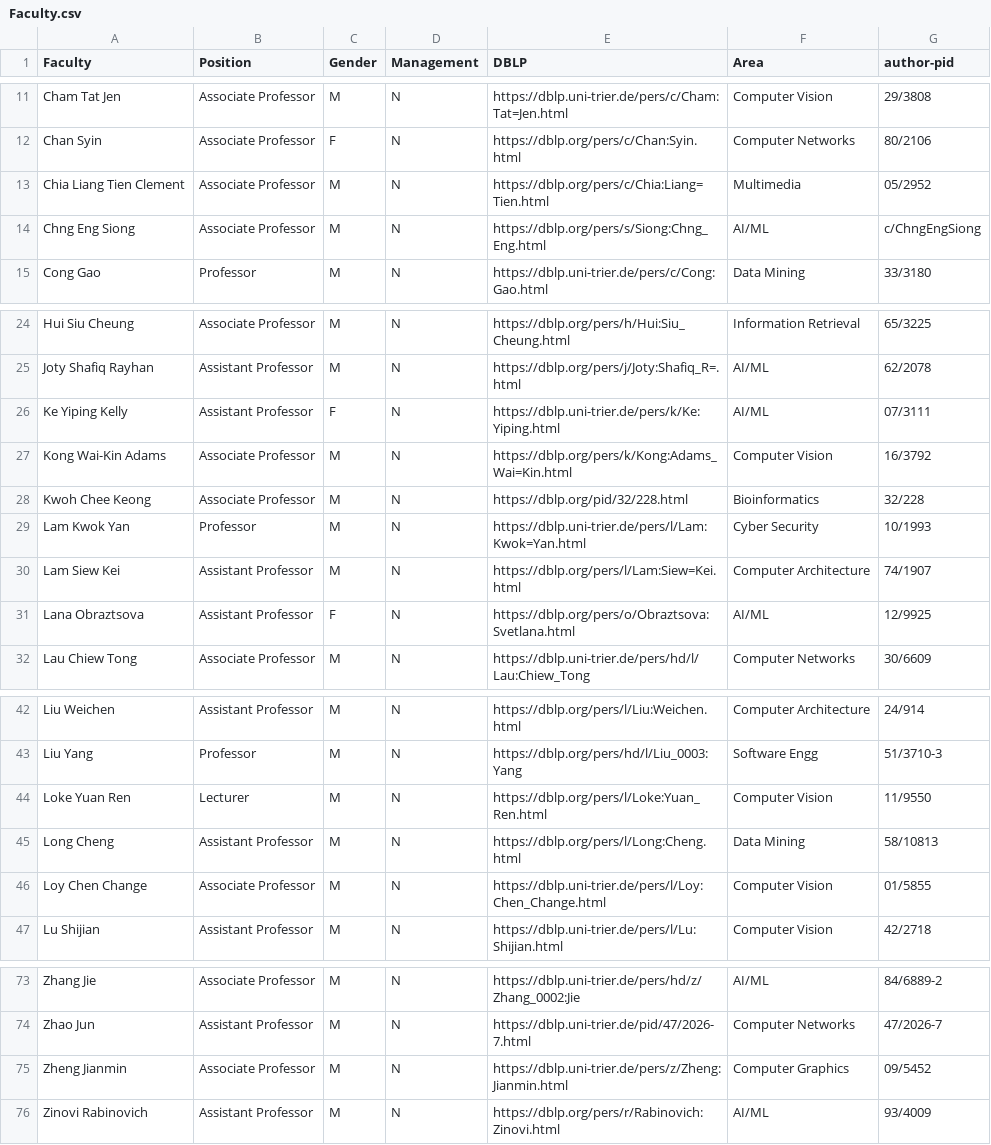
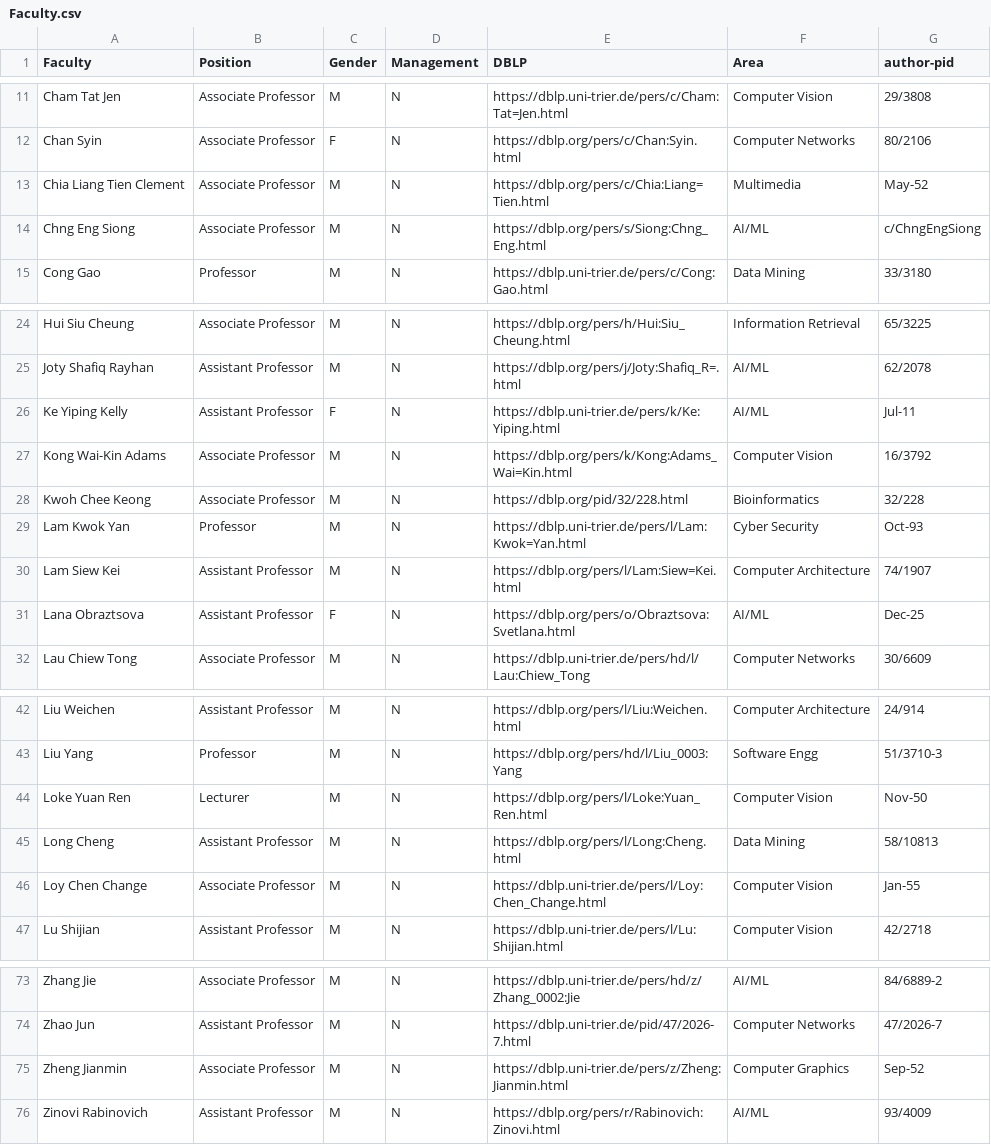
Before and after one commit to zachary2940/NetworkScience, a CSV file: data/Faculty.csv, drawn as a sheet; only a part is shown, gaps mark what is left out.

```diff
--- a/data/Faculty.csv
+++ b/data/Faculty.csv
@@ -12,3 +12,3 @@ Cham Tat Jen,Associate Professor,M,N,https://dblp.uni-trier.de/pers/c/Cham:Tat=J
 Chan Syin,Associate Professor,F,N,https://dblp.org/pers/c/Chan:Syin.html,Computer Networks,80/2106
-Chia Liang Tien Clement,Associate Professor,M,N,https://dblp.org/pers/c/Chia:Liang=Tien.html,Multimedia,05/2952
+Chia Liang Tien Clement,Associate Professor,M,N,https://dblp.org/pers/c/Chia:Liang=Tien.html,Multimedia,May-52
 Chng Eng Siong,Associate Professor,M,N,https://dblp.org/pers/s/Siong:Chng_Eng.html,AI/ML,c/ChngEngSiong
@@ -25,8 +25,8 @@ Hui Siu Cheung,Associate Professor,M,N,https://dblp.org/pers/h/Hui:Siu_Cheung.ht
 Joty Shafiq Rayhan,Assistant Professor,M,N,https://dblp.org/pers/j/Joty:Shafiq_R=.html,AI/ML,62/2078
-Ke Yiping Kelly,Assistant Professor,F,N,https://dblp.uni-trier.de/pers/k/Ke:Yiping.html,AI/ML,07/3111
+Ke Yiping Kelly,Assistant Professor,F,N,https://dblp.uni-trier.de/pers/k/Ke:Yiping.html,AI/ML,Jul-11
 Kong Wai-Kin Adams,Associate Professor,M,N,https://dblp.org/pers/k/Kong:Adams_Wai=Kin.html,Computer Vision,16/3792
 Kwoh Chee Keong,Associate Professor,M,N,https://dblp.org/pid/32/228.html,Bioinformatics,32/228
-Lam Kwok Yan,Professor,M,N,https://dblp.uni-trier.de/pers/l/Lam:Kwok=Yan.html,Cyber Security,10/1993
+Lam Kwok Yan,Professor,M,N,https://dblp.uni-trier.de/pers/l/Lam:Kwok=Yan.html,Cyber Security,Oct-93
 Lam Siew Kei,Assistant Professor,M,N,https://dblp.org/pers/l/Lam:Siew=Kei.html,Computer Architecture,74/1907
-Lana Obraztsova,Assistant Professor,F,N,https://dblp.org/pers/o/Obraztsova:Svetlana.html,AI/ML,12/9925
+Lana Obraztsova,Assistant Professor,F,N,https://dblp.org/pers/o/Obraztsova:Svetlana.html,AI/ML,Dec-25
 Lau Chiew Tong,Associate Professor,M,N,https://dblp.uni-trier.de/pers/hd/l/Lau:Chiew_Tong,Computer Networks,30/6609
@@ -43,5 +43,5 @@ Liu Weichen,Assistant Professor,M,N,https://dblp.org/pers/l/Liu:Weichen.html,Com
 Liu Yang,Professor,M,N,https://dblp.org/pers/hd/l/Liu_0003:Yang,Software Engg,51/3710-3
-Loke Yuan Ren,Lecturer,M,N,https://dblp.org/pers/l/Loke:Yuan_Ren.html,Computer Vision,11/9550
+Loke Yuan Ren,Lecturer,M,N,https://dblp.org/pers/l/Loke:Yuan_Ren.html,Computer Vision,Nov-50
 Long Cheng,Assistant Professor,M,N,https://dblp.org/pers/l/Long:Cheng.html,Data Mining,58/10813
-Loy Chen Change,Associate Professor,M,N,https://dblp.uni-trier.de/pers/l/Loy:Chen_Change.html,Computer Vision,01/5855
+Loy Chen Change,Associate Professor,M,N,https://dblp.uni-trier.de/pers/l/Loy:Chen_Change.html,Computer Vision,Jan-55
 Lu Shijian,Assistant Professor,M,N,https://dblp.uni-trier.de/pers/l/Lu:Shijian.html,Computer Vision,42/2718
@@ -74,3 +74,3 @@ Zhang Jie,Associate Professor,M,N,https://dblp.uni-trier.de/pers/hd/z/Zhang_0002
 Zhao Jun,Assistant Professor,M,N,https://dblp.uni-trier.de/pid/47/2026-7.html,Computer Networks,47/2026-7
-Zheng Jianmin,Associate Professor,M,N,https://dblp.uni-trier.de/pers/z/Zheng:Jianmin.html,Computer Graphics,09/5452
+Zheng Jianmin,Associate Professor,M,N,https://dblp.uni-trier.de/pers/z/Zheng:Jianmin.html,Computer Graphics,Sep-52
 Zinovi Rabinovich,Assistant Professor,M,N,https://dblp.org/pers/r/Rabinovich:Zinovi.html,AI/ML,93/4009
```
Also changed, not shown: 4 other files.
